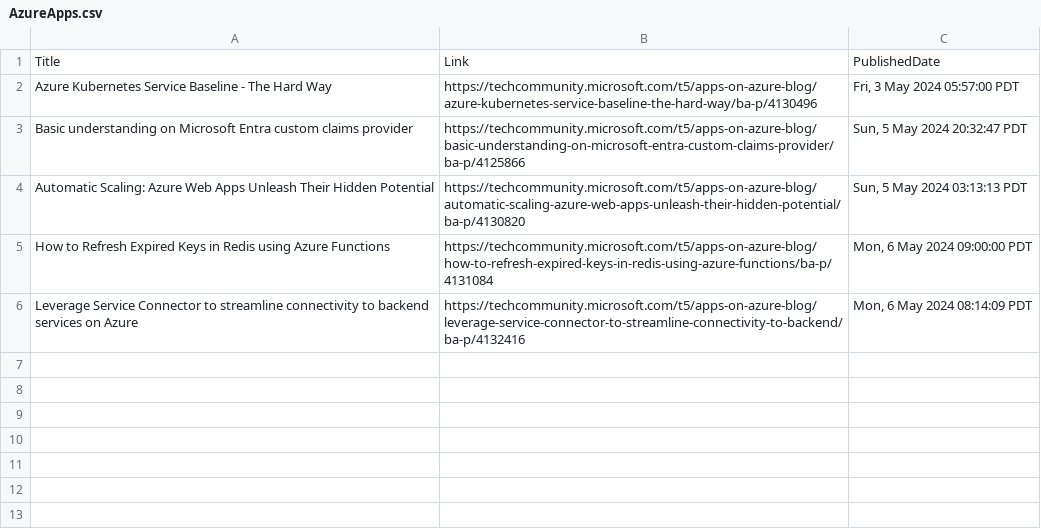
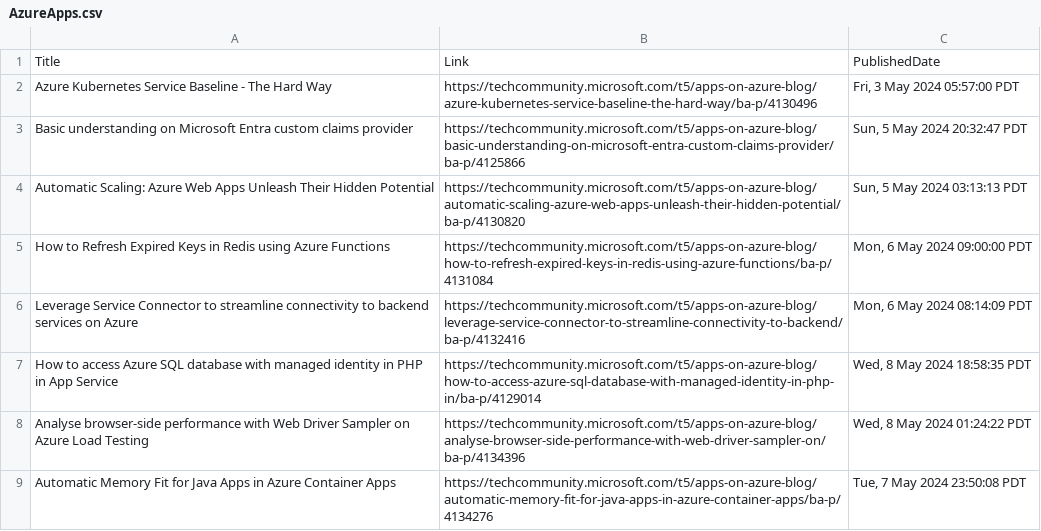
Before and after one commit to wilfriedwoivre/feedly, a CSV file: items/AzureApps.csv, drawn as a sheet.

Commit message:
Read RSS items

```diff
--- a/items/AzureApps.csv
+++ b/items/AzureApps.csv
@@ -6 +6,4 @@ How to Refresh Expired Keys in Redis using Azure Functions,https://techcommunity
 Leverage Service Connector to streamline connectivity to backend services on Azure,https://techcommunity.microsoft.com/t5/apps-on-azure-blog/leverage-service-connector-to-streamline-connectivity-to-backend/ba-p/4132416,"Mon, 6 May 2024 08:14:09 PDT"
+How to access Azure SQL database with managed identity in PHP in App Service,https://techcommunity.microsoft.com/t5/apps-on-azure-blog/how-to-access-azure-sql-database-with-managed-identity-in-php-in/ba-p/4129014,"Wed, 8 May 2024 18:58:35 PDT"
+Analyse browser-side performance with Web Driver Sampler on Azure Load Testing,https://techcommunity.microsoft.com/t5/apps-on-azure-blog/analyse-browser-side-performance-with-web-driver-sampler-on/ba-p/4134396,"Wed, 8 May 2024 01:24:22 PDT"
+Automatic Memory Fit for Java Apps in Azure Container Apps,https://techcommunity.microsoft.com/t5/apps-on-azure-blog/automatic-memory-fit-for-java-apps-in-azure-container-apps/ba-p/4134276,"Tue, 7 May 2024 23:50:08 PDT"
```
